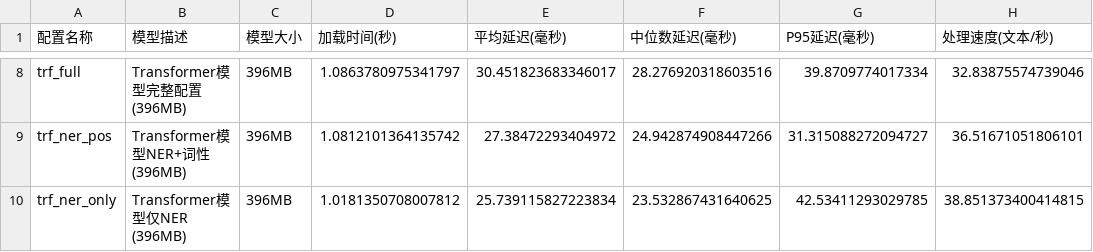
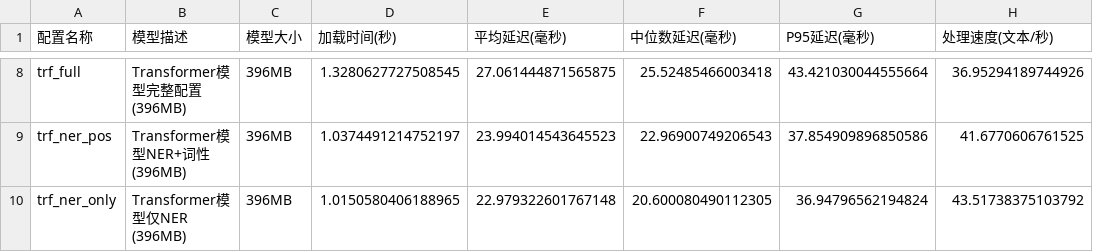
Before and after one commit to RoboRabbit666/Intelligent-DataQA, a CSV file: notebooks/ner_performance_comparison.csv, drawn as a sheet; only a part is shown, gaps mark what is left out; the diff covers the shown part only; the diff names each change by its address in the sheet, - before the commit and + after, or states it on an @@ line.

```diff
--- a/notebooks/ner_performance_comparison.csv
+++ b/notebooks/ner_performance_comparison.csv
-D8 (加载时间(秒)): 1.0863780975341797
+D8 (加载时间(秒)): 1.3280627727508545
-E8 (平均延迟(毫秒)): 30.451823683346017
+E8 (平均延迟(毫秒)): 27.061444871565875
-F8 (中位数延迟(毫秒)): 28.276920318603516
+F8 (中位数延迟(毫秒)): 25.52485466003418
-G8 (P95延迟(毫秒)): 39.8709774017334
+G8 (P95延迟(毫秒)): 43.421030044555664
-H8 (处理速度(文本/秒)): 32.83875574739046
+H8 (处理速度(文本/秒)): 36.95294189744926
-D9 (加载时间(秒)): 1.0812101364135742
+D9 (加载时间(秒)): 1.0374491214752197
-E9 (平均延迟(毫秒)): 27.38472293404972
+E9 (平均延迟(毫秒)): 23.994014543645523
-F9 (中位数延迟(毫秒)): 24.942874908447266
+F9 (中位数延迟(毫秒)): 22.96900749206543
-G9 (P95延迟(毫秒)): 31.315088272094727
+G9 (P95延迟(毫秒)): 37.854909896850586
-H9 (处理速度(文本/秒)): 36.51671051806101
+H9 (处理速度(文本/秒)): 41.6770606761525
-D10 (加载时间(秒)): 1.0181350708007812
+D10 (加载时间(秒)): 1.0150580406188965
-E10 (平均延迟(毫秒)): 25.739115827223834
+E10 (平均延迟(毫秒)): 22.979322601767148
-F10 (中位数延迟(毫秒)): 23.532867431640625
+F10 (中位数延迟(毫秒)): 20.600080490112305
-G10 (P95延迟(毫秒)): 42.53411293029785
+G10 (P95延迟(毫秒)): 36.94796562194824
-H10 (处理速度(文本/秒)): 38.851373400414815
+H10 (处理速度(文本/秒)): 43.51738375103792
```
Also changed, not shown: 30 edited cells elsewhere in this file, 2 other files.
